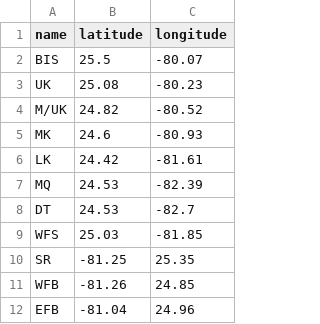
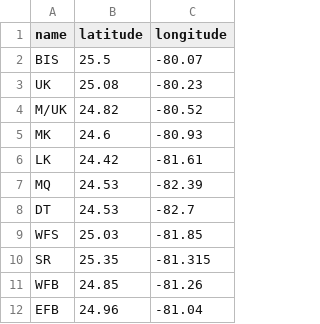
Before and after one commit to marinebon/mbon-dashboard-server, a CSV file: static_files/FKdb_AOI_labels.csv, drawn as a sheet.

Commit message:
Add files via upload
Fixed bad lat/lon

```diff
--- a/static_files/FKdb_AOI_labels.csv
+++ b/static_files/FKdb_AOI_labels.csv
@@ -9,4 +9,4 @@ DT,24.53,-82.7
 WFS,25.03,-81.85
-SR,-81.25,25.35
-WFB,-81.26,24.85
-EFB,-81.04,24.96
+SR,25.35,-81.315
+WFB,24.85,-81.26
+EFB,24.96,-81.04
```
